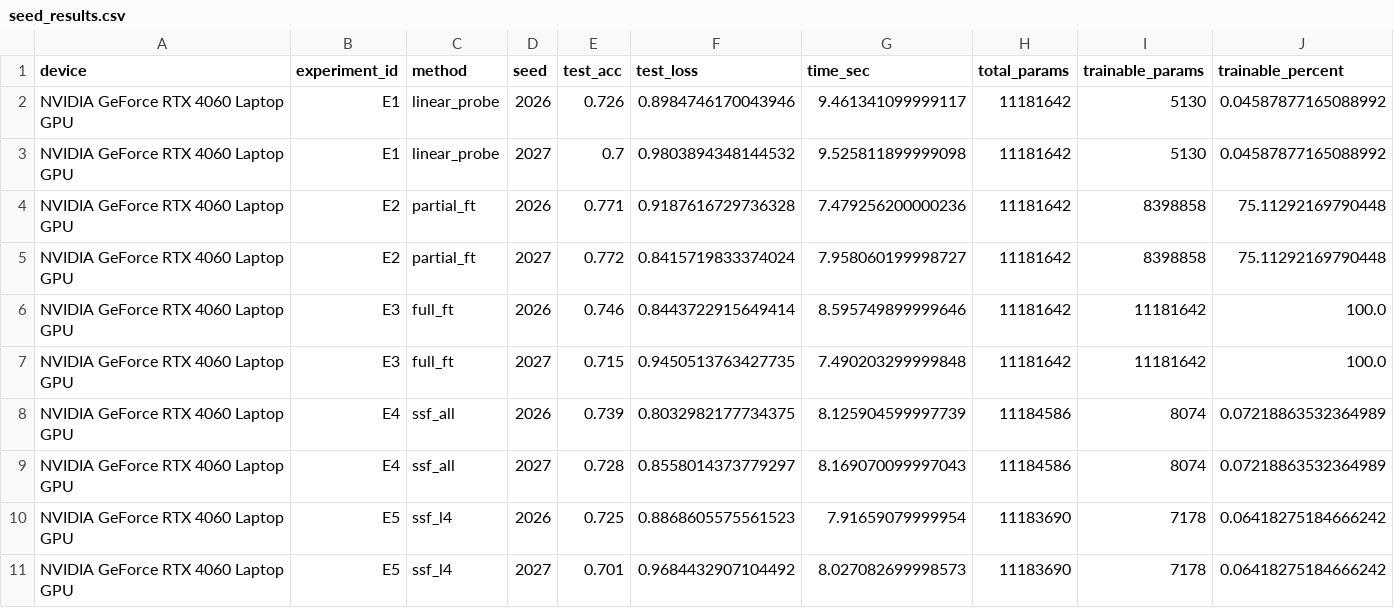
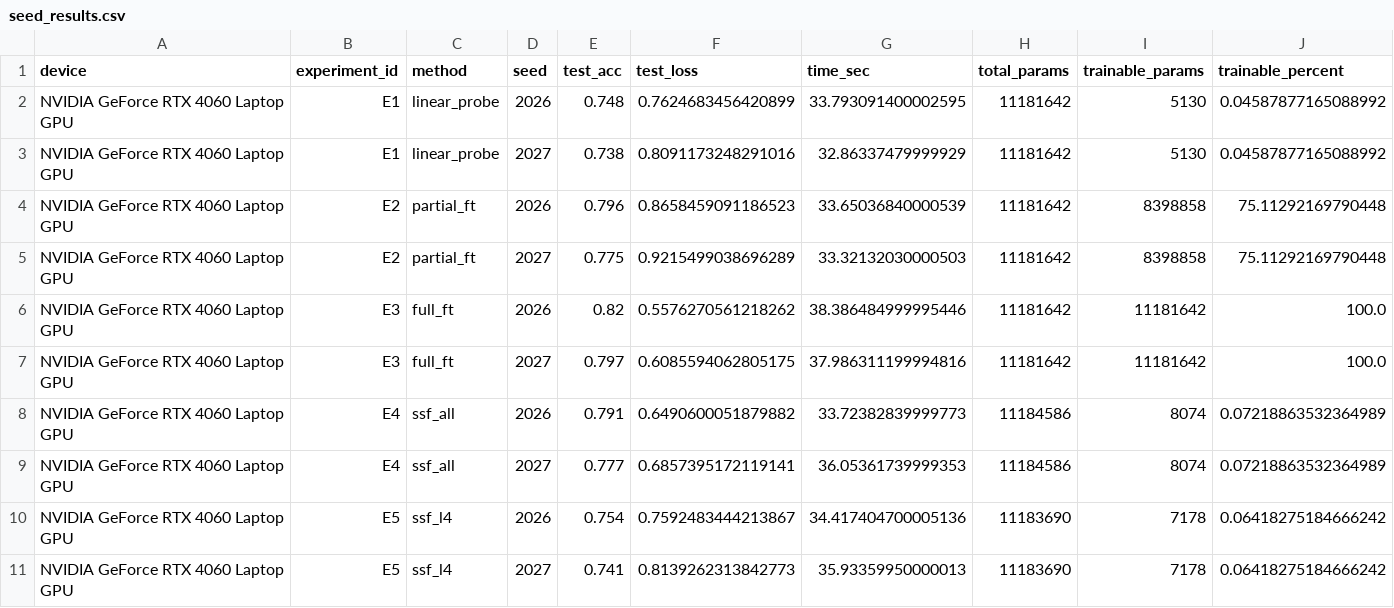
Before and after one commit to zhaoxingze/-, a CSV file: results/seed_results.csv, drawn as a sheet; only a part is shown; the diff covers the shown part only.

```diff
--- a/results/seed_results.csv
+++ b/results/seed_results.csv
@@ -1,11 +1,11 @@
 device,experiment_id,method,seed,test_acc,test_loss,time_sec,total_params,trainable_params,trainable_percent
-NVIDIA GeForce RTX 4060 Laptop GPU,E1,linear_probe,2026,0.726,0.8984746170043946,9.461341099999117,11181642,5130,0.04587877165088992
-NVIDIA GeForce RTX 4060 Laptop GPU,E1,linear_probe,2027,0.7,0.9803894348144532,9.525811899999098,11181642,5130,0.04587877165088992
-NVIDIA GeForce RTX 4060 Laptop GPU,E2,partial_ft,2026,0.771,0.9187616729736328,7.479256200000236,11181642,8398858,75.11292169790448
-NVIDIA GeForce RTX 4060 Laptop GPU,E2,partial_ft,2027,0.772,0.8415719833374024,7.958060199998727,11181642,8398858,75.11292169790448
-NVIDIA GeForce RTX 4060 Laptop GPU,E3,full_ft,2026,0.746,0.8443722915649414,8.595749899999646,11181642,11181642,100.0
-NVIDIA GeForce RTX 4060 Laptop GPU,E3,full_ft,2027,0.715,0.9450513763427735,7.490203299999848,11181642,11181642,100.0
-NVIDIA GeForce RTX 4060 Laptop GPU,E4,ssf_all,2026,0.739,0.8032982177734375,8.125904599997739,11184586,8074,0.07218863532364989
-NVIDIA GeForce RTX 4060 Laptop GPU,E4,ssf_all,2027,0.728,0.8558014373779297,8.169070099997043,11184586,8074,0.07218863532364989
-NVIDIA GeForce RTX 4060 Laptop GPU,E5,ssf_l4,2026,0.725,0.8868605575561523,7.91659079999954,11183690,7178,0.06418275184666242
-NVIDIA GeForce RTX 4060 Laptop GPU,E5,ssf_l4,2027,0.701,0.9684432907104492,8.027082699998573,11183690,7178,0.06418275184666242
+NVIDIA GeForce RTX 4060 Laptop GPU,E1,linear_probe,2026,0.748,0.7624683456420899,33.793091400002595,11181642,5130,0.04587877165088992
+NVIDIA GeForce RTX 4060 Laptop GPU,E1,linear_probe,2027,0.738,0.8091173248291016,32.86337479999929,11181642,5130,0.04587877165088992
+NVIDIA GeForce RTX 4060 Laptop GPU,E2,partial_ft,2026,0.796,0.8658459091186523,33.65036840000539,11181642,8398858,75.11292169790448
+NVIDIA GeForce RTX 4060 Laptop GPU,E2,partial_ft,2027,0.775,0.9215499038696289,33.32132030000503,11181642,8398858,75.11292169790448
+NVIDIA GeForce RTX 4060 Laptop GPU,E3,full_ft,2026,0.82,0.5576270561218262,38.386484999995446,11181642,11181642,100.0
+NVIDIA GeForce RTX 4060 Laptop GPU,E3,full_ft,2027,0.797,0.6085594062805175,37.986311199994816,11181642,11181642,100.0
+NVIDIA GeForce RTX 4060 Laptop GPU,E4,ssf_all,2026,0.791,0.6490600051879882,33.72382839999773,11184586,8074,0.07218863532364989
+NVIDIA GeForce RTX 4060 Laptop GPU,E4,ssf_all,2027,0.777,0.6857395172119141,36.05361739999353,11184586,8074,0.07218863532364989
+NVIDIA GeForce RTX 4060 Laptop GPU,E5,ssf_l4,2026,0.754,0.7592483444213867,34.417404700005136,11183690,7178,0.06418275184666242
+NVIDIA GeForce RTX 4060 Laptop GPU,E5,ssf_l4,2027,0.741,0.8139262313842773,35.93359950000013,11183690,7178,0.06418275184666242
```
Also changed, not shown: 66 edited cells elsewhere in this file, results/metrics.csv, 29 other files.
